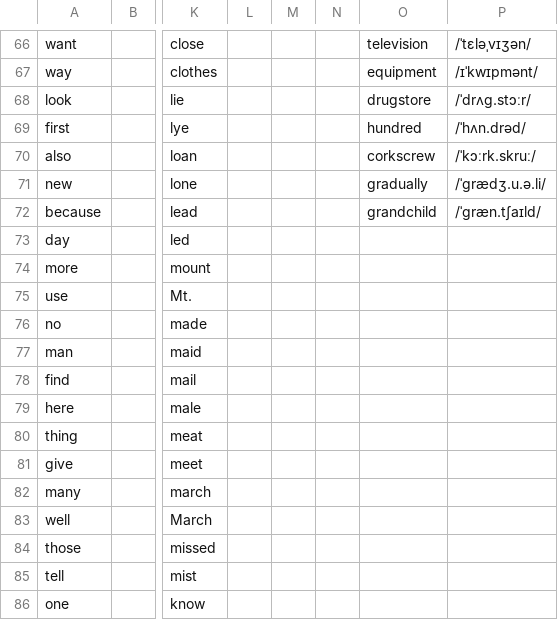
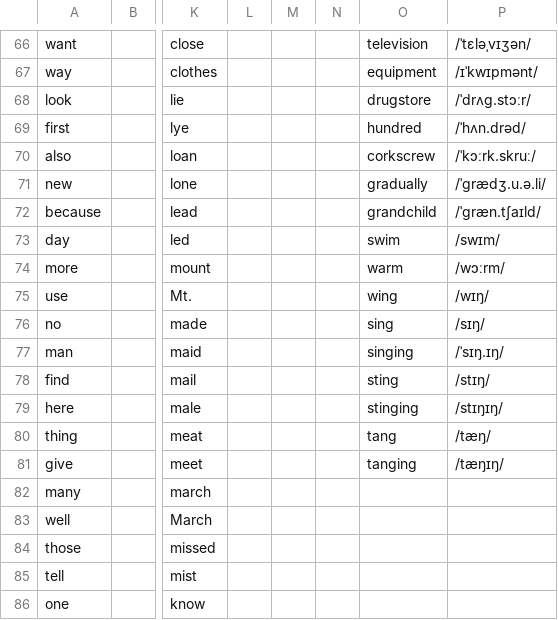
Before and after one commit to Hunter-Plus/AmericanAccentTrainerWithGoogle, a CSV file: vocabulary/Words.csv, drawn as a sheet; only a part is shown, gaps mark what is left out; the diff names each change by its address in the sheet, - before the commit and + after, or states it on an @@ line.

Commit message:
update words of Nasals

```diff
--- a/vocabulary/Words.csv
+++ b/vocabulary/Words.csv
-O73: (empty)
+O73: swim
-P73: (empty)
+P73: /swɪm/
-O74: (empty)
+O74: warm
-P74: (empty)
+P74: /wɔːrm/
-O75: (empty)
+O75: wing
-P75: (empty)
+P75: /wɪŋ/
-O76: (empty)
+O76: sing
-P76: (empty)
+P76: /sɪŋ/
-O77: (empty)
+O77: singing
-P77: (empty)
+P77: /ˈsɪŋ.ɪŋ/
-O78: (empty)
+O78: sting
-P78: (empty)
+P78: /stɪŋ/
-O79: (empty)
+O79: stinging
-P79: (empty)
+P79: /stɪŋɪŋ/
-O80: (empty)
+O80: tang
-P80: (empty)
+P80: /tæŋ/
-O81: (empty)
+O81: tanging
-P81: (empty)
+P81: /tæŋɪŋ/
```
Also changed, not shown: vocabulary/Nasal.csv.
